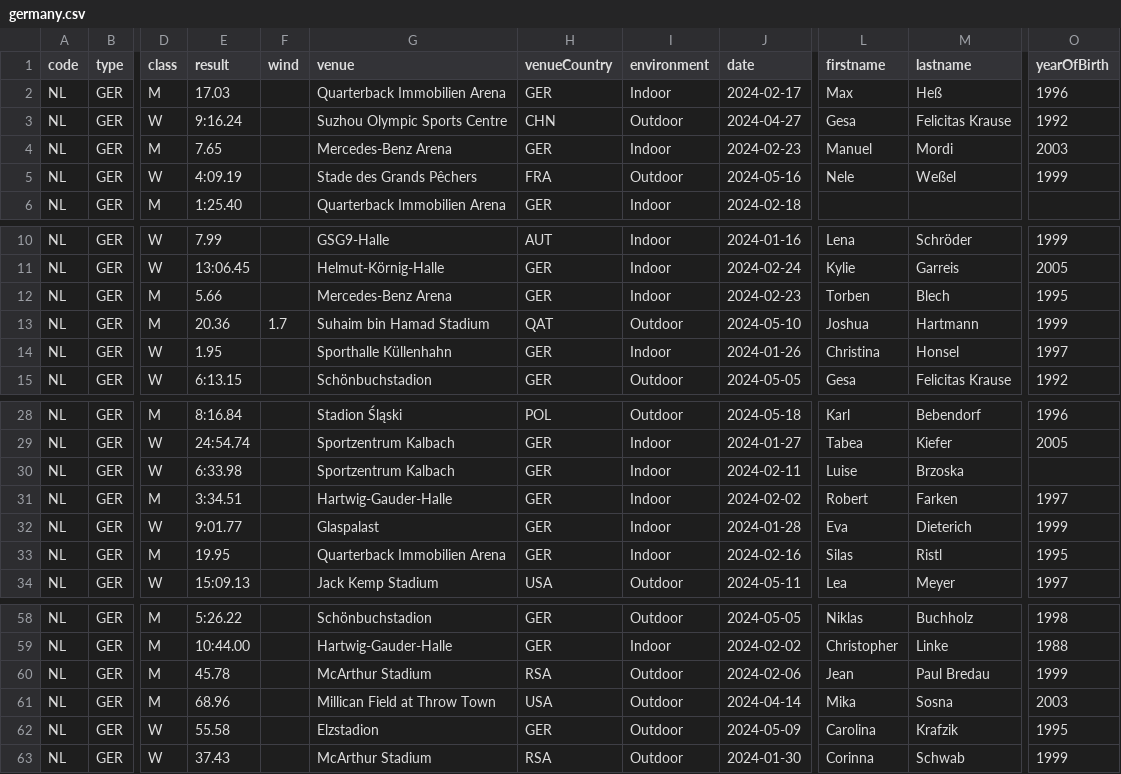
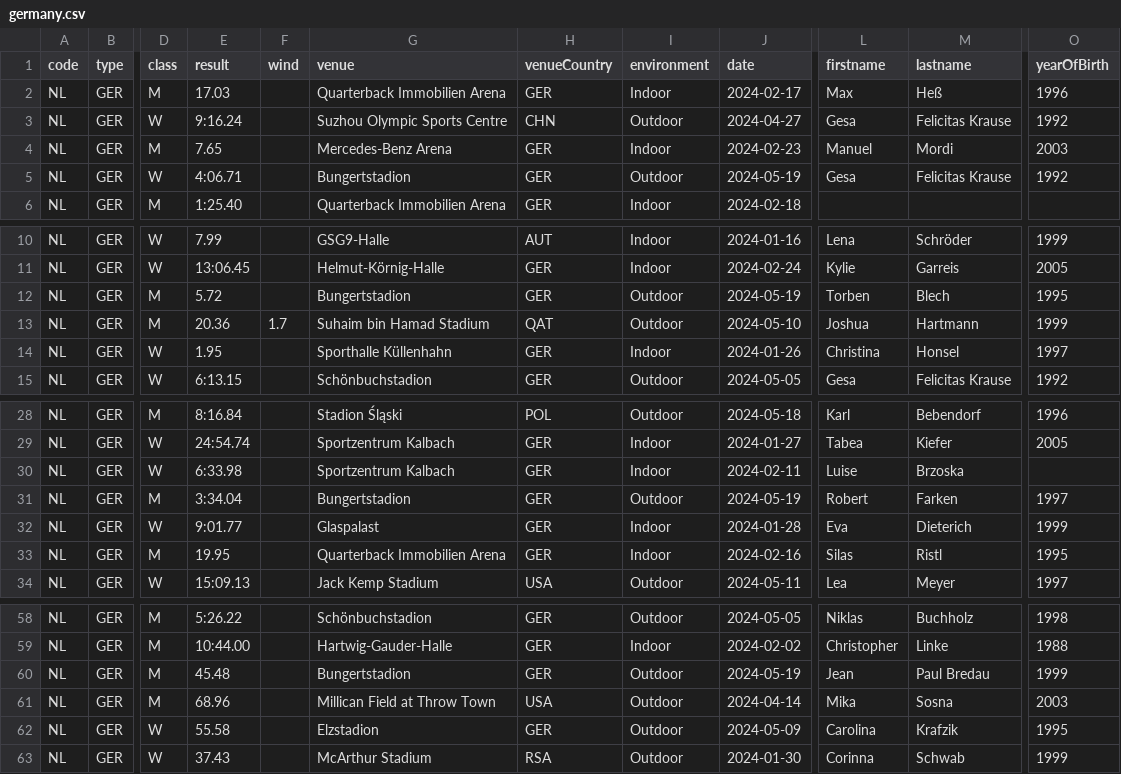
Before and after one commit to nimarion/records, a CSV file: leads/germany.csv, drawn as a sheet; only a part is shown, gaps mark what is left out; the diff names each change by its address in the sheet, - before the commit and + after, or states it on an @@ line.

```diff
--- a/leads/germany.csv
+++ b/leads/germany.csv
-E5 (result): 4:09.19
+E5 (result): 4:06.71
-G5 (venue): Stade des Grands Pêchers
+G5 (venue): Bungertstadion
-H5 (venueCountry): FRA
+H5 (venueCountry): GER
-J5 (date): 2024-05-16
+J5 (date): 2024-05-19
-L5 (firstname): Nele
+L5 (firstname): Gesa
-M5 (lastname): Weßel
+M5 (lastname): Felicitas Krause
-O5 (yearOfBirth): 1999
+O5 (yearOfBirth): 1992
-E12 (result): 5.66
+E12 (result): 5.72
-G12 (venue): Mercedes-Benz Arena
+G12 (venue): Bungertstadion
-I12 (environment): Indoor
+I12 (environment): Outdoor
-J12 (date): 2024-02-23
+J12 (date): 2024-05-19
-E31 (result): 3:34.51
+E31 (result): 3:34.04
-G31 (venue): Hartwig-Gauder-Halle
+G31 (venue): Bungertstadion
-I31 (environment): Indoor
+I31 (environment): Outdoor
-J31 (date): 2024-02-02
+J31 (date): 2024-05-19
-E60 (result): 45.78
+E60 (result): 45.48
-G60 (venue): McArthur Stadium
+G60 (venue): Bungertstadion
-H60 (venueCountry): RSA
+H60 (venueCountry): GER
-J60 (date): 2024-02-06
+J60 (date): 2024-05-19
```
Also changed, not shown: leads/area.csv, leads/world.csv.
